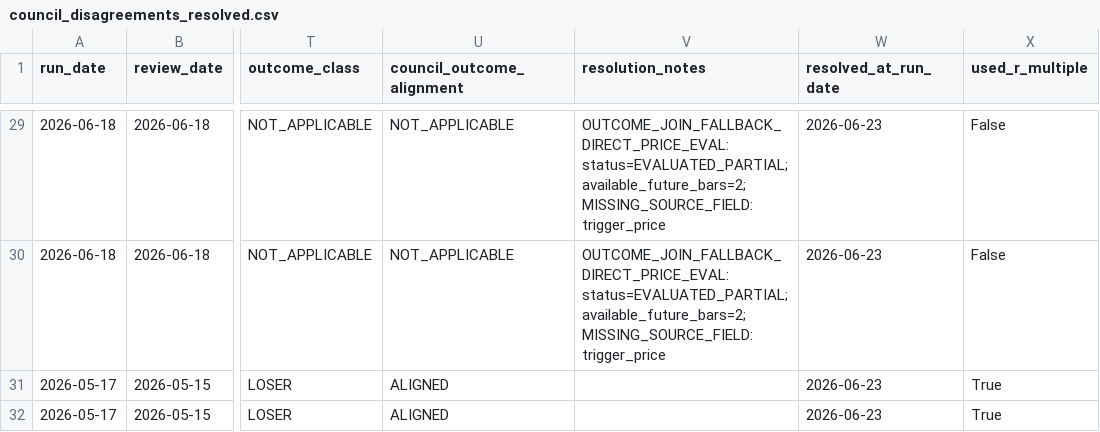
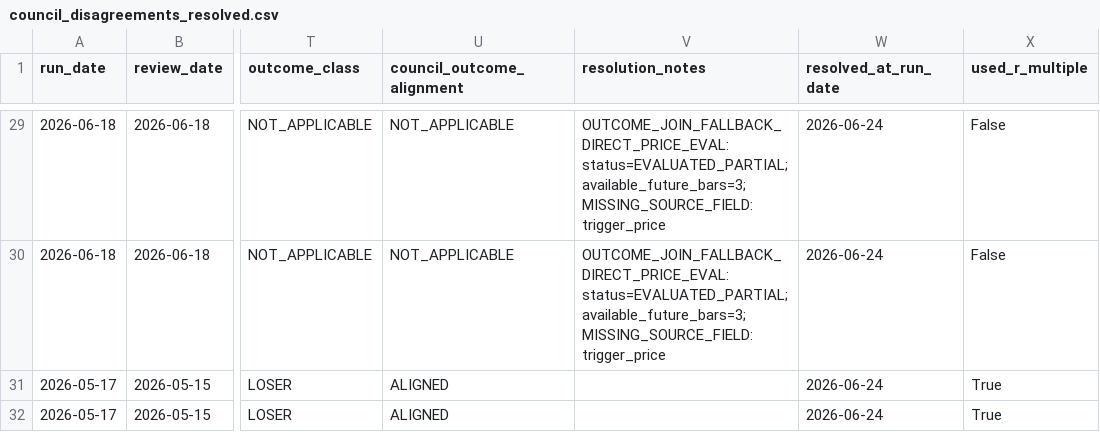
Before and after one commit to nellyagain/bonde, a CSV file: .claude/skills/llm-council/bonde_files 3/learning/council_disagreements_resolved.csv, drawn as a sheet; only a part is shown, gaps mark what is left out; the diff covers the shown part only; the diff names each change by its address in the sheet, - before the commit and + after, or states it on an @@ line.

```diff
--- a/.claude/skills/llm-council/bonde_files 3/learning/council_disagreements_resolved.csv
+++ b/.claude/skills/llm-council/bonde_files 3/learning/council_disagreements_resolved.csv
-V29:V30 (resolution_notes): OUTCOME_JOIN_FALLBACK_DIRECT_PRICE_EVAL: status=EVALUATED_PARTIAL; available_future_bars=2; MISSING_SOURCE_FIELD: trigger_price
+V29:V30 (resolution_notes): OUTCOME_JOIN_FALLBACK_DIRECT_PRICE_EVAL: status=EVALUATED_PARTIAL; available_future_bars=3; MISSING_SOURCE_FIELD: trigger_price
-W29:W32 (resolved_at_run_date): 2026-06-23
+W29:W32 (resolved_at_run_date): 2026-06-24
```
Also changed, not shown: 45 edited cells elsewhere in this file.
